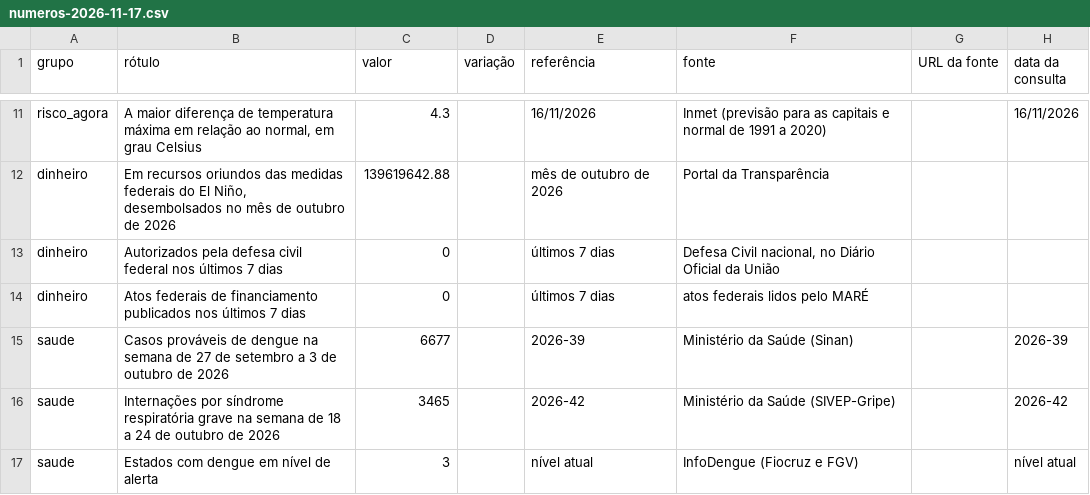
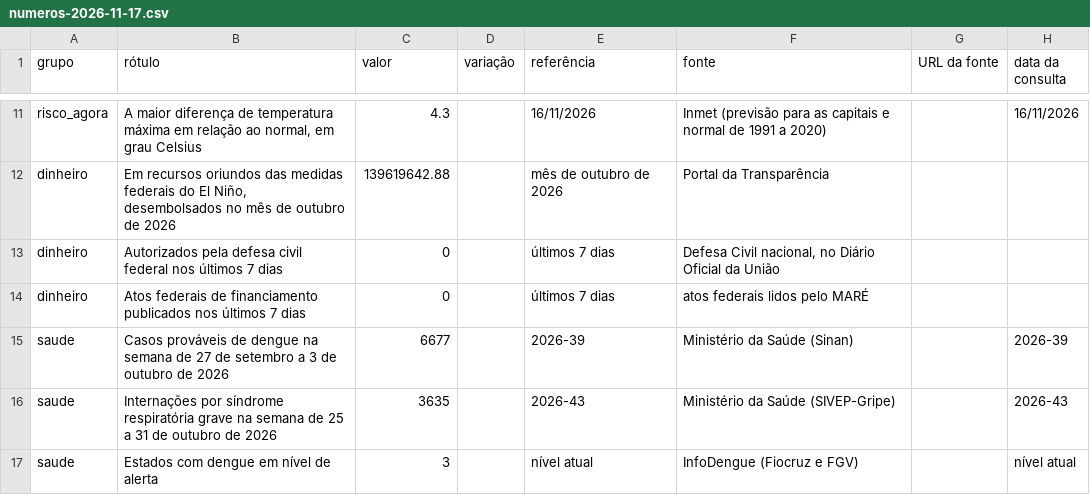
Before and after one commit to monitorelnino/monitorelnino, a CSV file: dados-abertos/imprensa/numeros-2026-11-17.csv, drawn as a sheet; only a part is shown, gaps mark what is left out.

```diff
--- a/dados-abertos/imprensa/numeros-2026-11-17.csv
+++ b/dados-abertos/imprensa/numeros-2026-11-17.csv
@@ -15,3 +15,3 @@ dinheiro,Atos federais de financiamento publicados nos últimos 7 dias,0,,últim
 saude,Casos prováveis de dengue na semana de 27 de setembro a 3 de outubro de 2026,6677,,2026-39,Ministério da Saúde (Sinan),,2026-39
-saude,Internações por síndrome respiratória grave na semana de 18 a 24 de outubro de 2026,3465,,2026-42,Ministério da Saúde (SIVEP-Gripe),,2026-42
+saude,Internações por síndrome respiratória grave na semana de 25 a 31 de outubro de 2026,3635,,2026-43,Ministério da Saúde (SIVEP-Gripe),,2026-43
 saude,Estados com dengue em nível de alerta,3,,nível atual,InfoDengue (Fiocruz e FGV),,nível atual
```
Also changed, not shown: 7 other files.
